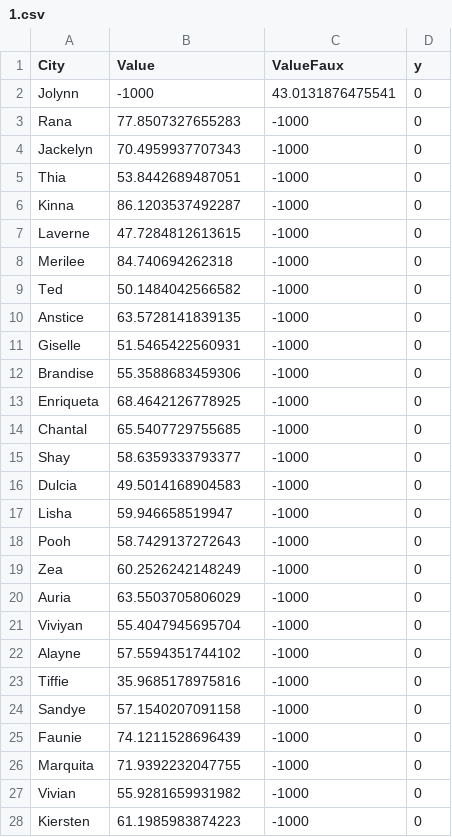
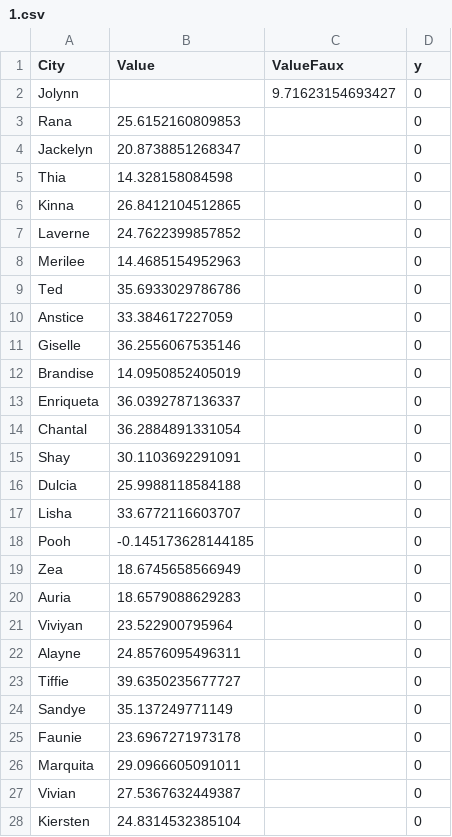
Before and after one commit to HoopsMcGee/datum-center, a CSV file: 1.csv, drawn as a sheet; only a part is shown; the diff covers the shown part only.

```diff
--- a/1.csv
+++ b/1.csv
@@ -1,28 +1,28 @@
 City,Value,ValueFaux,y
-Jolynn,-1000,43.0131876475541,0
-Rana,77.8507327655283,-1000,0
-Jackelyn,70.4959937707343,-1000,0
-Thia,53.8442689487051,-1000,0
-Kinna,86.1203537492287,-1000,0
-Laverne,47.7284812613615,-1000,0
-Merilee,84.740694262318,-1000,0
-Ted,50.1484042566582,-1000,0
-Anstice,63.5728141839135,-1000,0
-Giselle,51.5465422560931,-1000,0
-Brandise,55.3588683459306,-1000,0
-Enriqueta,68.4642126778925,-1000,0
-Chantal,65.5407729755685,-1000,0
-Shay,58.6359333793377,-1000,0
-Dulcia,49.5014168904583,-1000,0
-Lisha,59.946658519947,-1000,0
-Pooh,58.7429137272643,-1000,0
-Zea,60.2526242148249,-1000,0
-Auria,63.5503705806029,-1000,0
-Viviyan,55.4047945695704,-1000,0
-Alayne,57.5594351744102,-1000,0
-Tiffie,35.9685178975816,-1000,0
-Sandye,57.1540207091158,-1000,0
-Faunie,74.1211528696439,-1000,0
-Marquita,71.9392232047755,-1000,0
-Vivian,55.9281659931982,-1000,0
-Kiersten,61.1985983874223,-1000,0
+Jolynn,,9.71623154693427,0
+Rana,25.6152160809853,,0
+Jackelyn,20.8738851268347,,0
+Thia,14.328158084598,,0
+Kinna,26.8412104512865,,0
+Laverne,24.7622399857852,,0
+Merilee,14.4685154952963,,0
+Ted,35.6933029786786,,0
+Anstice,33.384617227059,,0
+Giselle,36.2556067535146,,0
+Brandise,14.0950852405019,,0
+Enriqueta,36.0392787136337,,0
+Chantal,36.2884891331054,,0
+Shay,30.1103692291091,,0
+Dulcia,25.9988118584188,,0
+Lisha,33.6772116603707,,0
+Pooh,-0.145173628144185,,0
+Zea,18.6745658566949,,0
+Auria,18.6579088629283,,0
+Viviyan,23.522900795964,,0
+Alayne,24.8576095496311,,0
+Tiffie,39.6350235677727,,0
+Sandye,35.137249771149,,0
+Faunie,23.6967271973178,,0
+Marquita,29.0966605091011,,0
+Vivian,27.5367632449387,,0
+Kiersten,24.8314532385104,,0
```
Also changed, not shown: 146 edited cells elsewhere in this file, 12.csv, 3.csv, 9 other files.
